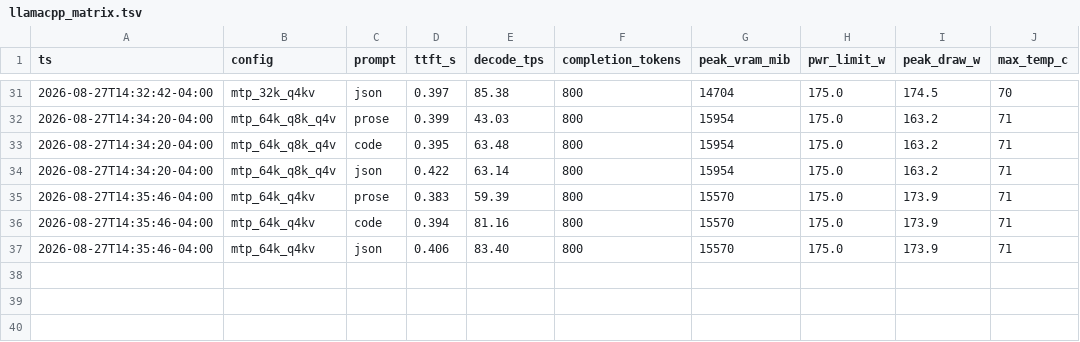
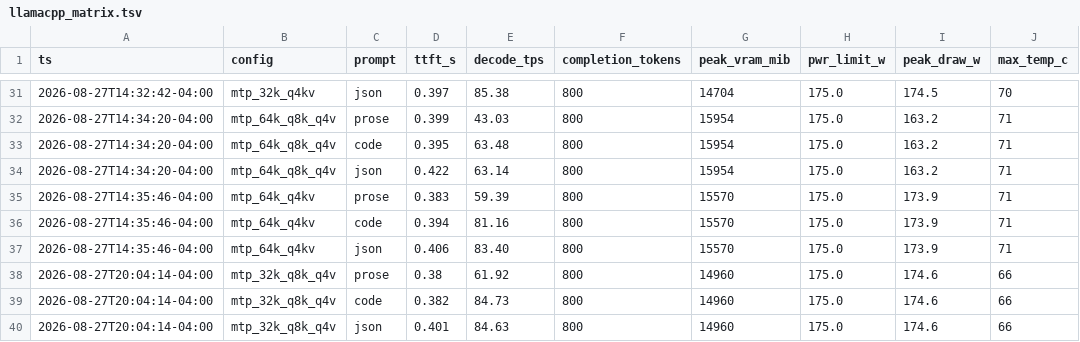
Before and after one commit to tribixbite/wsl-llm, a TSV file: bench/results/legion-qwen38/llamacpp_matrix.tsv, drawn as a sheet; only a part is shown, gaps mark what is left out; the diff names each change by its address in the sheet, - before the commit and + after, or states it on an @@ line.

Commit message:
bench(legion): run tries=2 quality without MTP to stay clear of the vram cliff
both 0x1E bugchecks today happened with a ~15.2 GiB config resident (~1 GiB
slack). the same bugcheck also predates this work (8/11, 8/12), so it is a
standing driver fault rather than something the benchmark introduced, but
eviction pressure is a plausible aggravator. mtp is quality-neutral (p=0.59)
so dropping it for the long unattended quality run costs ~2x speed and buys
2.9 GiB of headroom.

also records mtp_32k_q8k_q4v = 77.1 t/s @ 14960 MiB (fastest config measured)

```diff
--- a/bench/results/legion-qwen38/llamacpp_matrix.tsv
+++ b/bench/results/legion-qwen38/llamacpp_matrix.tsv
+row 38: 2026-08-27T20:04:14-04:00 | mtp_32k_q8k_q4v | prose | 0.38 | 61.92 | 800 | 14960 | 175.0 | 174.6 | 66
+row 39: 2026-08-27T20:04:14-04:00 | mtp_32k_q8k_q4v | code | 0.382 | 84.73 | 800 | 14960 | 175.0 | 174.6 | 66
+row 40: 2026-08-27T20:04:14-04:00 | mtp_32k_q8k_q4v | json | 0.401 | 84.63 | 800 | 14960 | 175.0 | 174.6 | 66
```
Also changed, not shown: 6 other files.
